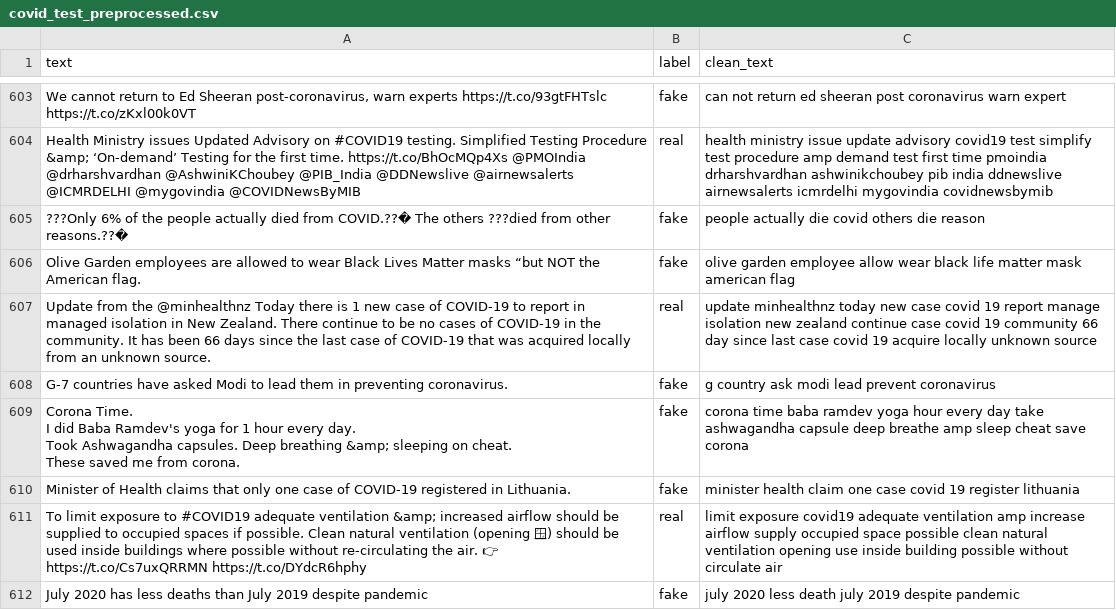
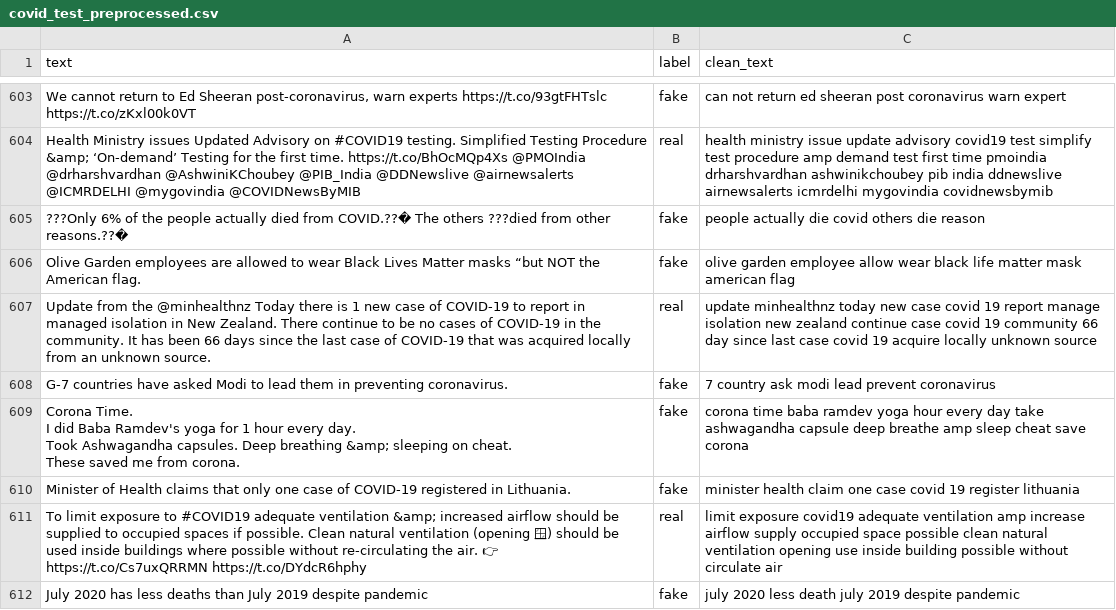
Before and after one commit to flaviobaccarini/text_analysis, a CSV file: preprocessed_datasets/covid/covid_test_preprocessed.csv, drawn as a sheet; only a part is shown, gaps mark what is left out; the diff covers the shown part only; the diff names each change by its address in the sheet, - before the commit and + after, or states it on an @@ line.

```diff
--- a/preprocessed_datasets/covid/covid_test_preprocessed.csv
+++ b/preprocessed_datasets/covid/covid_test_preprocessed.csv
-C608 (clean_text): g country ask modi lead prevent coronavirus
+C608 (clean_text): 7 country ask modi lead prevent coronavirus
```
Also changed, not shown: 16 edited cells elsewhere in this file, preprocessed_datasets/covid/covid_val_preprocessed.csv, preprocessed_datasets/disaster/disaster_test_preprocessed.csv, 28 other files.
